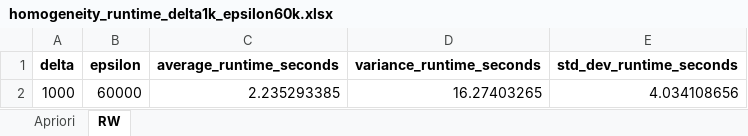
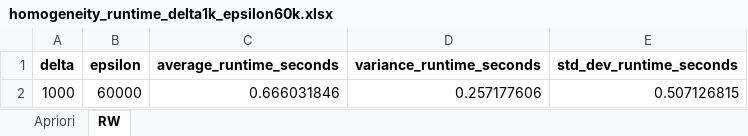
Before and after one commit to shiragahtan/homogenity_project, an Excel workbook: graphs/10RulesResults/homogeneity_runtime_delta1k_epsilon60k.xlsx, sheet RW, drawn as a sheet; values as stored, in another font and other column widths than the file's, no borders; the diff names each change by its address in the sheet, - before the commit and + after, or states it on an @@ line.

```diff
--- a/graphs/10RulesResults/homogeneity_runtime_delta1k_epsilon60k.xlsx (sheet RW)
+++ b/graphs/10RulesResults/homogeneity_runtime_delta1k_epsilon60k.xlsx (sheet RW)
-C2 (average_runtime_seconds): 2.235293385
+C2 (average_runtime_seconds): 0.666031846
-D2 (variance_runtime_seconds): 16.27403265
+D2 (variance_runtime_seconds): 0.257177606
-E2 (std_dev_runtime_seconds): 4.034108656
+E2 (std_dev_runtime_seconds): 0.507126815
```
Also changed, not shown: graphs/10RulesResults/homogeneity_runtime_delta1k_epsilon30k.xlsx.
